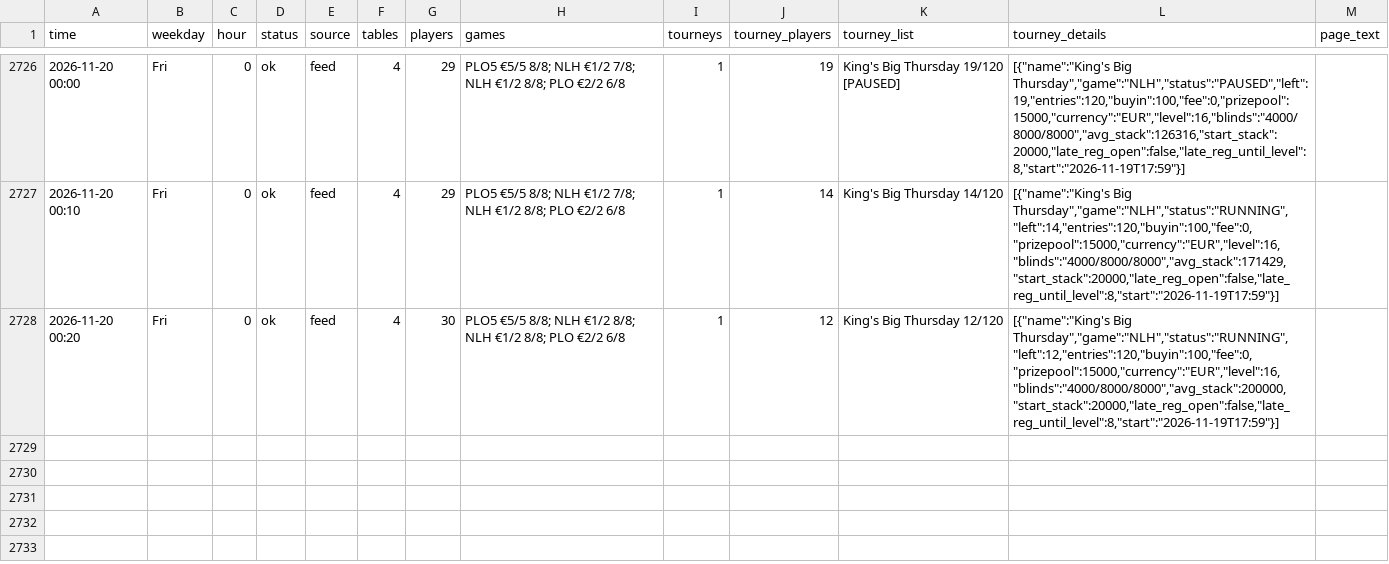
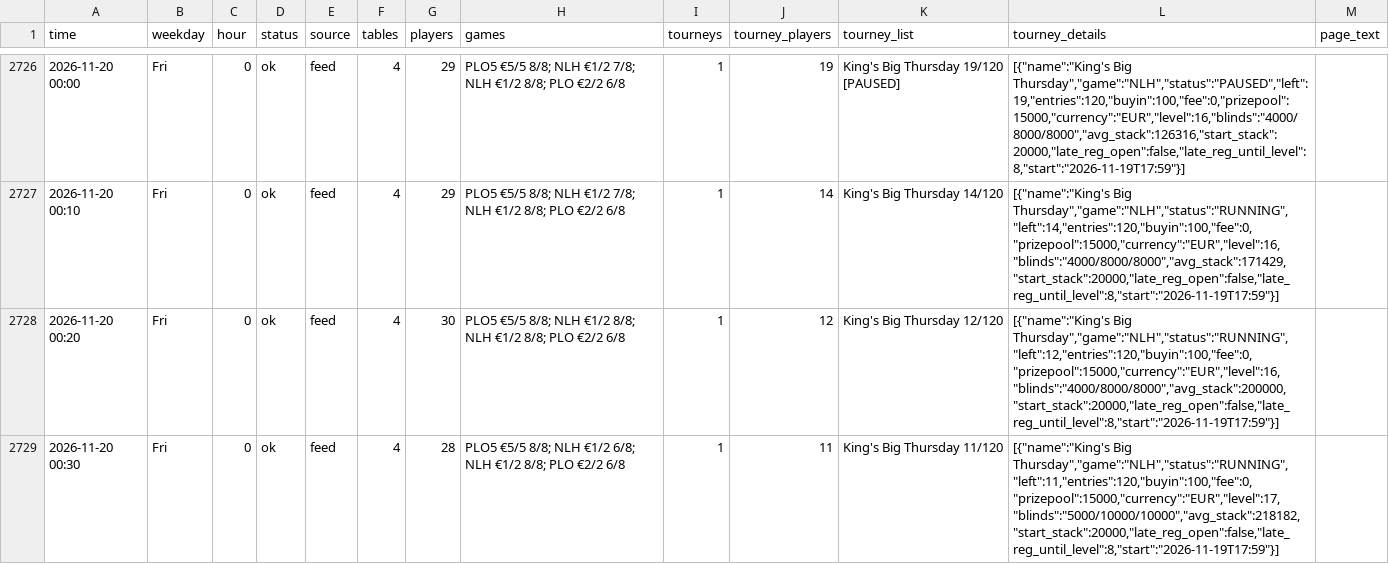
Before and after one commit to legendtoss/kings-tracker, a CSV file: data/2026-11.csv, drawn as a sheet; only a part is shown, gaps mark what is left out; the diff names each change by its address in the sheet, - before the commit and + after, or states it on an @@ line.

```diff
--- a/data/2026-11.csv
+++ b/data/2026-11.csv
+row 2729: 2026-11-20 00:30 | Fri | 0 | ok | feed | 4 | 28 | PLO5 €5/5 8/8; NLH €1/2 6/8; NLH €1/2 8/8; PLO €2/2 6/8 | 1 | 11 | King's Big Thursday 11/120 | [{"name":"King's Big Thursday","game":"NLH","status":"RUNNING","left":11,"entries":120,"buyin":100,"fee":0,"prizepool":15000,"currency":"EUR","level":17,"blinds":"5000/10000/10000","avg_stack":218182,"start_stack":20000,"late_reg_open":false,"late_reg_until_level":8,"start":"2026-11-19T17:59"}]
```
Also changed, not shown: data/banco/2026-11.csv, data/grandcasinoas/2026-11.csv, 14 other files.
